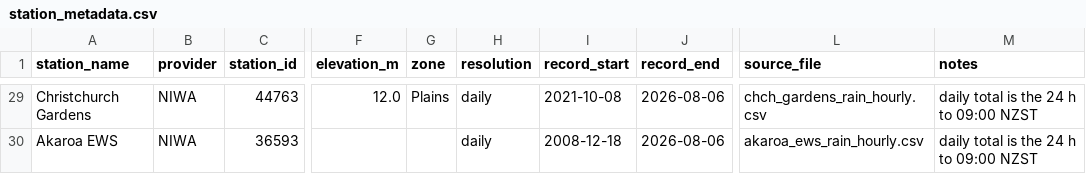
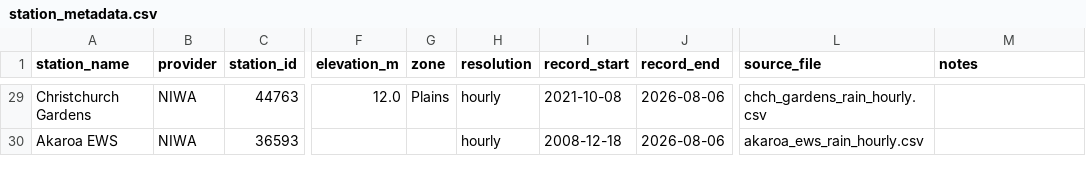
Before and after one commit to mblockley/extreme_rainfall, a CSV file: datasets/station_metadata.csv, drawn as a sheet; only a part is shown, gaps mark what is left out; the diff covers the shown part only; the diff names each change by its address in the sheet, - before the commit and + after, or states it on an @@ line.

```diff
--- a/datasets/station_metadata.csv
+++ b/datasets/station_metadata.csv
-H29:H30 (resolution): daily
+H29:H30 (resolution): hourly
-M29:M30 (notes): daily total is the 24 h to 09:00 NZST
+M29:M30 (notes): (empty)
```
Also changed, not shown: 28 edited cells elsewhere in this file.
